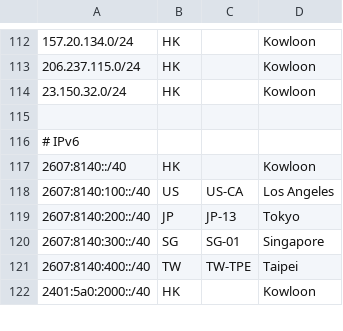
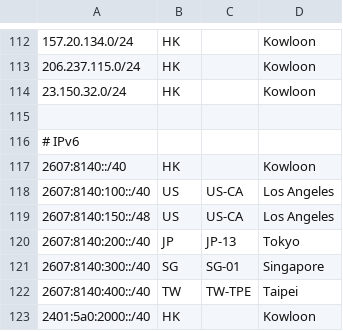
Before and after one commit to primesecuritycorp/geofeed, a CSV file: geofeed.csv, drawn as a sheet; only a part is shown, gaps mark what is left out.

Commit message:
Update geofeed.csv

```diff
--- a/geofeed.csv
+++ b/geofeed.csv
@@ -118,2 +118,3 @@
 2607:8140:100::/40,US,US-CA,Los Angeles,
+2607:8140:150::/48,US,US-CA,Los Angeles,
 2607:8140:200::/40,JP,JP-13,Tokyo,
```
